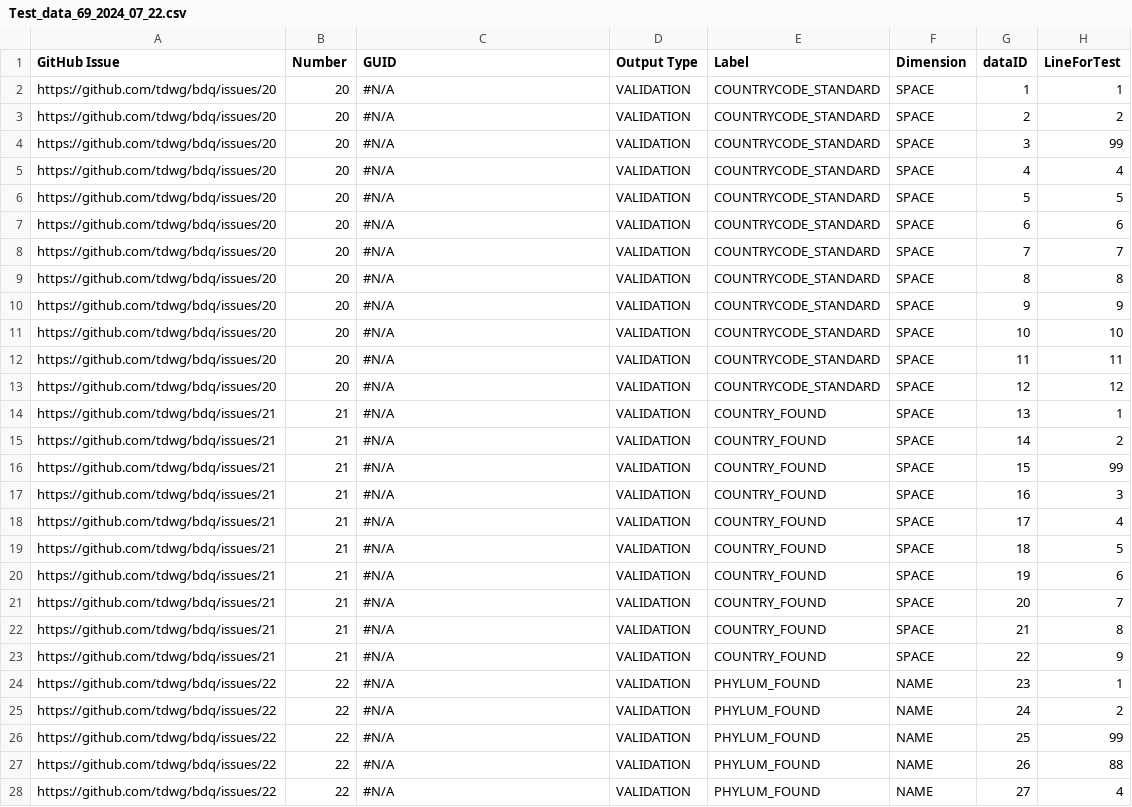
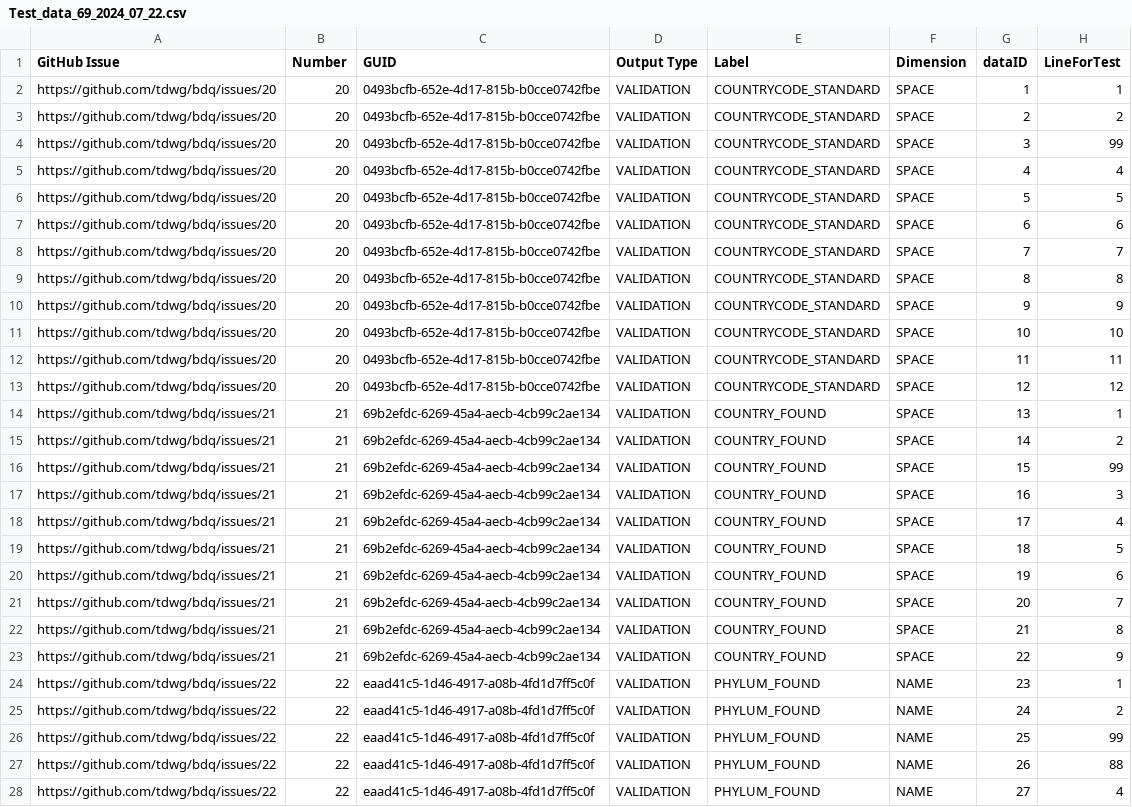
Before and after one commit to FilteredPush/bdqtestrunner, a CSV file: src/main/resources/Test_data_69_2024_07_22.csv, drawn as a sheet; only a part is shown; the diff covers the shown part only; the diff names each change by its address in the sheet, - before the commit and + after, or states it on an @@ line.

Commit message:
Fixing missing GUIDs on dataIDs 1-79 in validation data sheet export v69 from @Tasilee in Test_data_69_2024_07_22.csv

```diff
--- a/src/main/resources/Test_data_69_2024_07_22.csv
+++ b/src/main/resources/Test_data_69_2024_07_22.csv
-C2:C13 (GUID): #N/A
+C2:C13 (GUID): 0493bcfb-652e-4d17-815b-b0cce0742fbe
-C14:C23 (GUID): #N/A
+C14:C23 (GUID): 69b2efdc-6269-45a4-aecb-4cb99c2ae134
-C24:C28 (GUID): #N/A
+C24:C28 (GUID): eaad41c5-1d46-4917-a08b-4fd1d7ff5c0f
```
Also changed, not shown: 52 edited cells elsewhere in this file.
